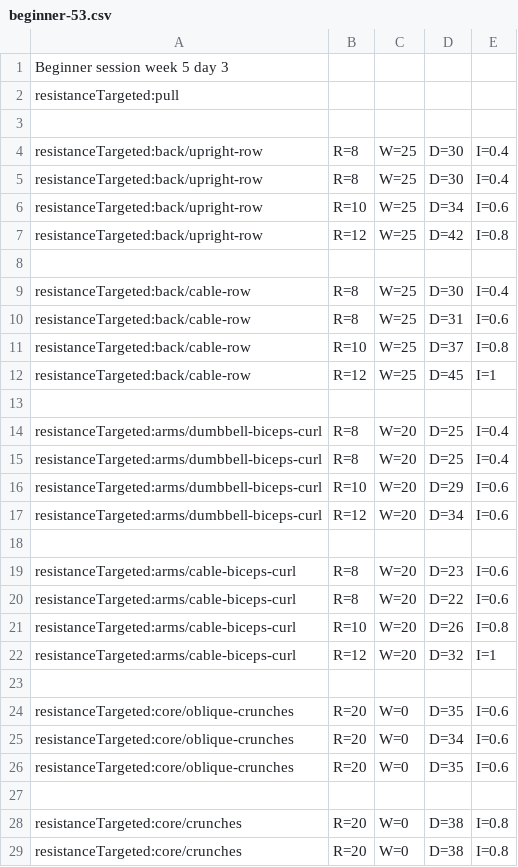
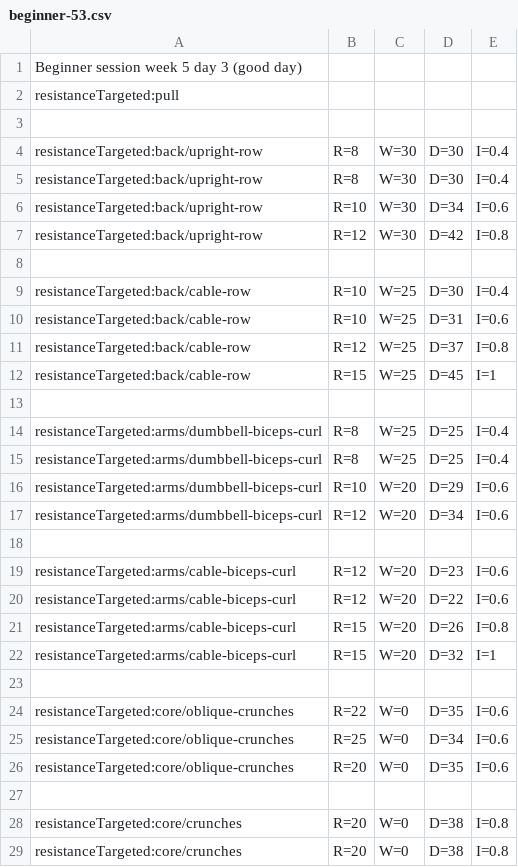
Before and after one commit to muvr/muvr-ios, a CSV file: MuvrTests/Sessions.bundle/beginner/beginner-53.csv, drawn as a sheet; only a part is shown; the diff covers the shown part only.

```diff
--- a/MuvrTests/Sessions.bundle/beginner/beginner-53.csv
+++ b/MuvrTests/Sessions.bundle/beginner/beginner-53.csv
@@ -1,16 +1,16 @@
-Beginner session week 5 day 3
+Beginner session week 5 day 3 (good day)
 resistanceTargeted:pull
 
-resistanceTargeted:back/upright-row,R=8,W=25,D=30,I=0.4
-resistanceTargeted:back/upright-row,R=8,W=25,D=30,I=0.4
-resistanceTargeted:back/upright-row,R=10,W=25,D=34,I=0.6
-resistanceTargeted:back/upright-row,R=12,W=25,D=42,I=0.8
+resistanceTargeted:back/upright-row,R=8,W=30,D=30,I=0.4
+resistanceTargeted:back/upright-row,R=8,W=30,D=30,I=0.4
+resistanceTargeted:back/upright-row,R=10,W=30,D=34,I=0.6
+resistanceTargeted:back/upright-row,R=12,W=30,D=42,I=0.8
 
-resistanceTargeted:back/cable-row,R=8,W=25,D=30,I=0.4
-resistanceTargeted:back/cable-row,R=8,W=25,D=31,I=0.6
-resistanceTargeted:back/cable-row,R=10,W=25,D=37,I=0.8
-resistanceTargeted:back/cable-row,R=12,W=25,D=45,I=1
+resistanceTargeted:back/cable-row,R=10,W=25,D=30,I=0.4
+resistanceTargeted:back/cable-row,R=10,W=25,D=31,I=0.6
+resistanceTargeted:back/cable-row,R=12,W=25,D=37,I=0.8
+resistanceTargeted:back/cable-row,R=15,W=25,D=45,I=1
 
-resistanceTargeted:arms/dumbbell-biceps-curl,R=8,W=20,D=25,I=0.4
-resistanceTargeted:arms/dumbbell-biceps-curl,R=8,W=20,D=25,I=0.4
+resistanceTargeted:arms/dumbbell-biceps-curl,R=8,W=25,D=25,I=0.4
+resistanceTargeted:arms/dumbbell-biceps-curl,R=8,W=25,D=25,I=0.4
 resistanceTargeted:arms/dumbbell-biceps-curl,R=10,W=20,D=29,I=0.6
@@ -18,9 +18,9 @@ resistanceTargeted:arms/dumbbell-biceps-curl,R=12,W=20,D=34,I=0.6
 
-resistanceTargeted:arms/cable-biceps-curl,R=8,W=20,D=23,I=0.6
-resistanceTargeted:arms/cable-biceps-curl,R=8,W=20,D=22,I=0.6
-resistanceTargeted:arms/cable-biceps-curl,R=10,W=20,D=26,I=0.8
-resistanceTargeted:arms/cable-biceps-curl,R=12,W=20,D=32,I=1
+resistanceTargeted:arms/cable-biceps-curl,R=12,W=20,D=23,I=0.6
+resistanceTargeted:arms/cable-biceps-curl,R=12,W=20,D=22,I=0.6
+resistanceTargeted:arms/cable-biceps-curl,R=15,W=20,D=26,I=0.8
+resistanceTargeted:arms/cable-biceps-curl,R=15,W=20,D=32,I=1
 
-resistanceTargeted:core/oblique-crunches,R=20,W=0,D=35,I=0.6
-resistanceTargeted:core/oblique-crunches,R=20,W=0,D=34,I=0.6
+resistanceTargeted:core/oblique-crunches,R=22,W=0,D=35,I=0.6
+resistanceTargeted:core/oblique-crunches,R=25,W=0,D=34,I=0.6
 resistanceTargeted:core/oblique-crunches,R=20,W=0,D=35,I=0.6
```
Also changed, not shown: 5 added rows and 1 edited cell elsewhere in this file, MuvrTests/Sessions.bundle/beginner/beginner-13.csv, MuvrTests/Sessions.bundle/beginner/beginner-23.csv, 4 other files.
